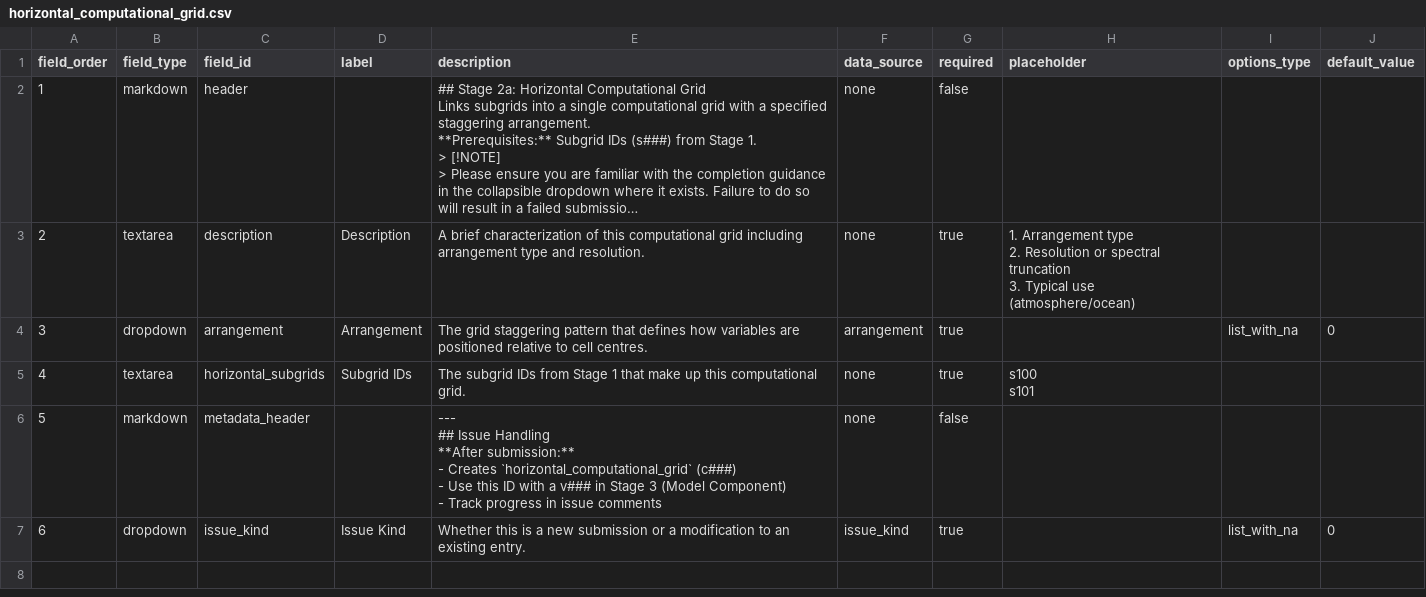
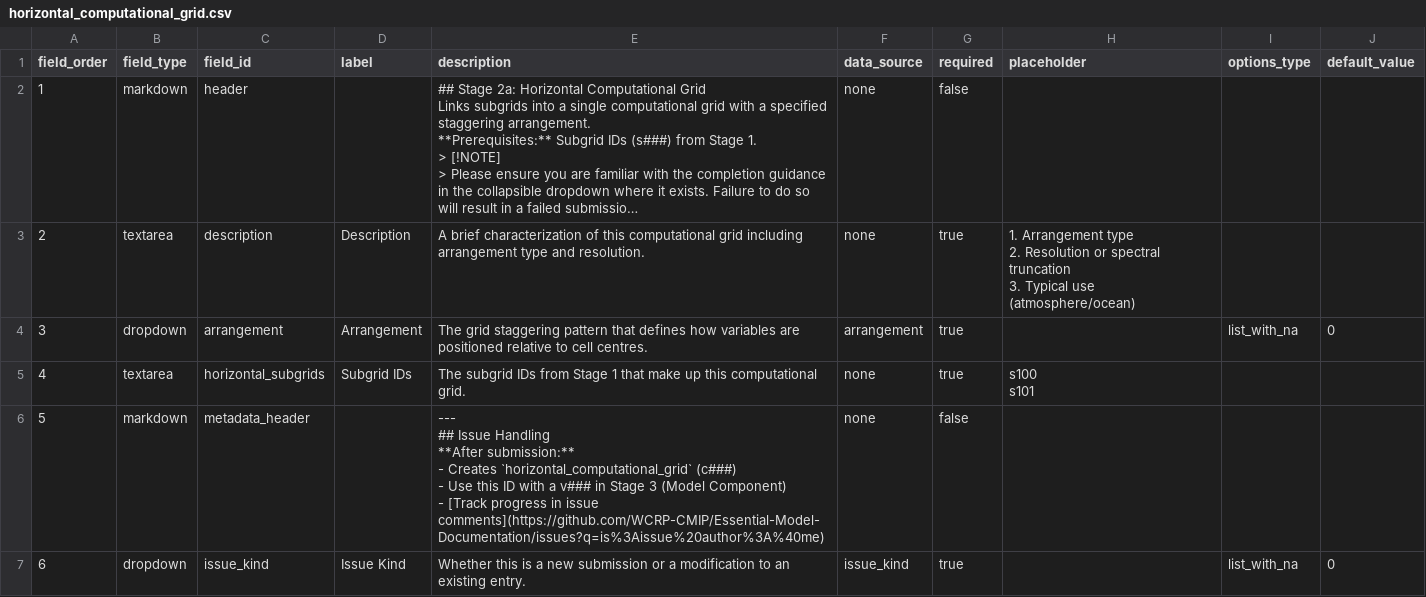
Before and after one commit to WCRP-CMIP/Essential-Model-Documentation, a CSV file: .github/GEN_ISSUE_TEMPLATE/horizontal_computational_grid.csv, drawn as a sheet; long unchanged cells end in …; ↵ is a line break in a cell; the diff names each change by its address in the sheet, - before the commit and + after, or states it on an @@ line.

```diff
--- a/.github/GEN_ISSUE_TEMPLATE/horizontal_computational_grid.csv
+++ b/.github/GEN_ISSUE_TEMPLATE/horizontal_computational_grid.csv
-E6 (description): …Component) ↵ - Track progress in issue comments
+E6 (description): …Component) ↵ - [Track progress in issue comments](https://github.com/WCRP-CMIP/Essential-Model-Documentation/issues?q=is%3Aissue%20author%3A%40me)
```
Also changed, not shown: .github/GEN_ISSUE_TEMPLATE/general_issue.csv, .github/GEN_ISSUE_TEMPLATE/grid_cell_and_subgrid.csv, 13 other files.
